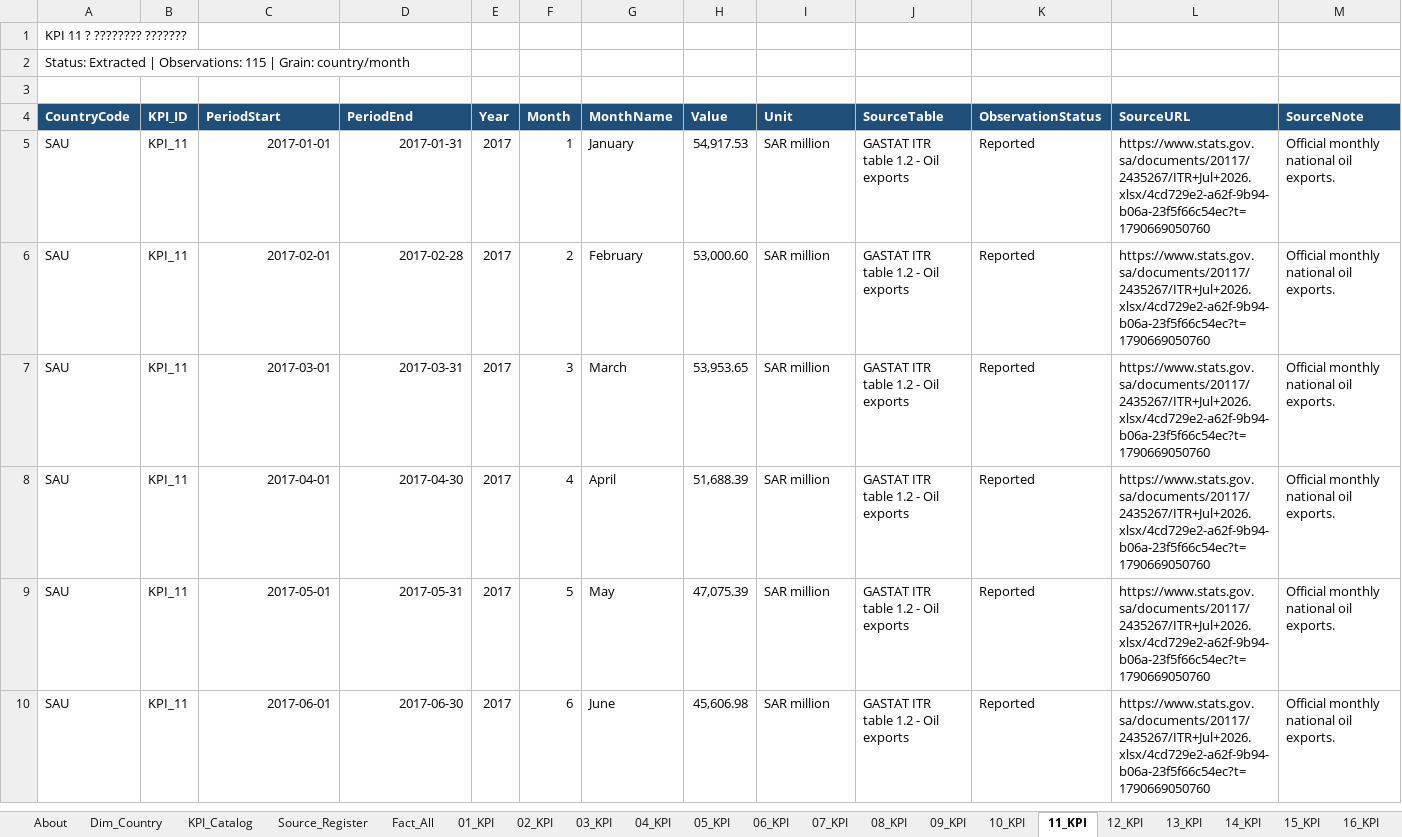
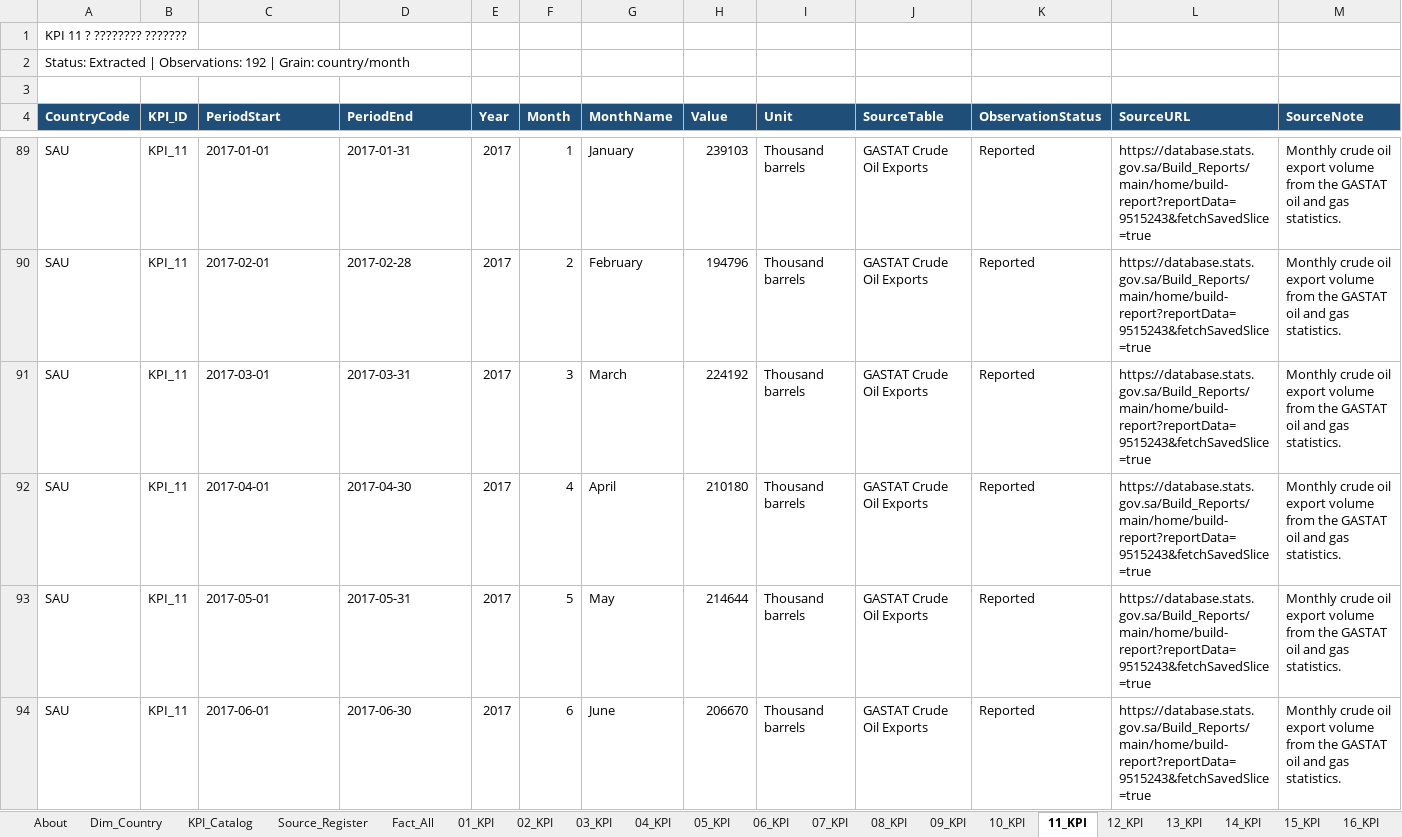
Before and after one commit to MuhannadFallatah/saudi-kpi-dashboard, an Excel workbook: Saudi_16_KPI_Data_Mart.xlsx, sheet 11_KPI, drawn as a sheet; only a part is shown, gaps mark what is left out; values as stored, in another font and other column widths than the file's, no borders; table styles not drawn; addresses are those after the commit; the diff covers the shown part only; the diff names each change by its address in the sheet, - before the commit and + after, or states it on an @@ line.

```diff
--- a/Saudi_16_KPI_Data_Mart.xlsx (sheet 11_KPI)
+++ b/Saudi_16_KPI_Data_Mart.xlsx (sheet 11_KPI)
-A2 (CountryCode): …| Observations: 115 | Grain:…
+A2 (CountryCode): …| Observations: 192 | Grain:…
-C89:D94 alignment: right
+C89:D94 alignment: left
-H89 (Value): 54,917.53
+H89 (Value): 239103
-I89:I94 (Unit): SAR million
+I89:I94 (Unit): Thousand barrels
-J89:J94 (SourceTable): GASTAT ITR table 1.2 - Oil exports
+J89:J94 (SourceTable): GASTAT Crude Oil Exports
-L89:L94 (SourceURL): https://www.stats.gov.sa/documents/20117/2435267/ITR+Jul+2026.xlsx/4cd729e2-a62f-9b94-b06a-23f5f66c54ec?t=1790669050760
+L89:L94 (SourceURL): https://database.stats.gov.sa/Build_Reports/main/home/build-report?reportData=9515243&fetchSavedSlice=true
-M89:M94 (SourceNote): Official monthly national oil exports.
+M89:M94 (SourceNote): Monthly crude oil export volume from the GASTAT oil and gas statistics.
-H90 (Value): 53,000.60
+H90 (Value): 194796
-H91 (Value): 53,953.65
+H91 (Value): 224192
-H92 (Value): 51,688.39
+H92 (Value): 210180
-H93 (Value): 47,075.39
+H93 (Value): 214644
-H94 (Value): 45,606.98
+H94 (Value): 206670
```
Also changed, not shown: 84 added rows, 7 removed rows, 510 edited cells and cell formats elsewhere in this sheet, sheet Fact_All, sheet 07_KPI, sheet 12_KPI, sheet 05_KPI, sheet 08_KPI, sheet KPI_Catalog, 1 more sheet, other sheet tabs, 3 other files.
